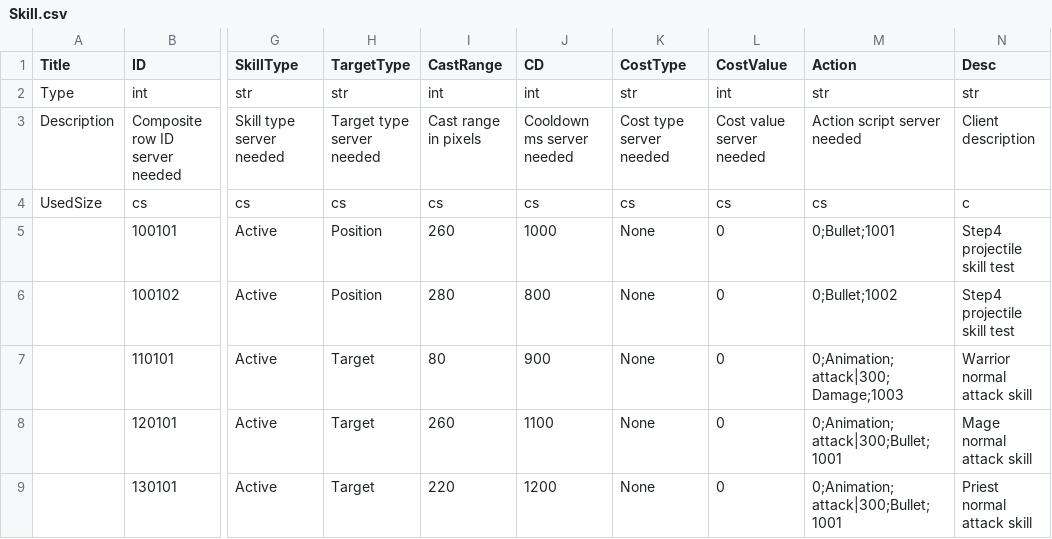
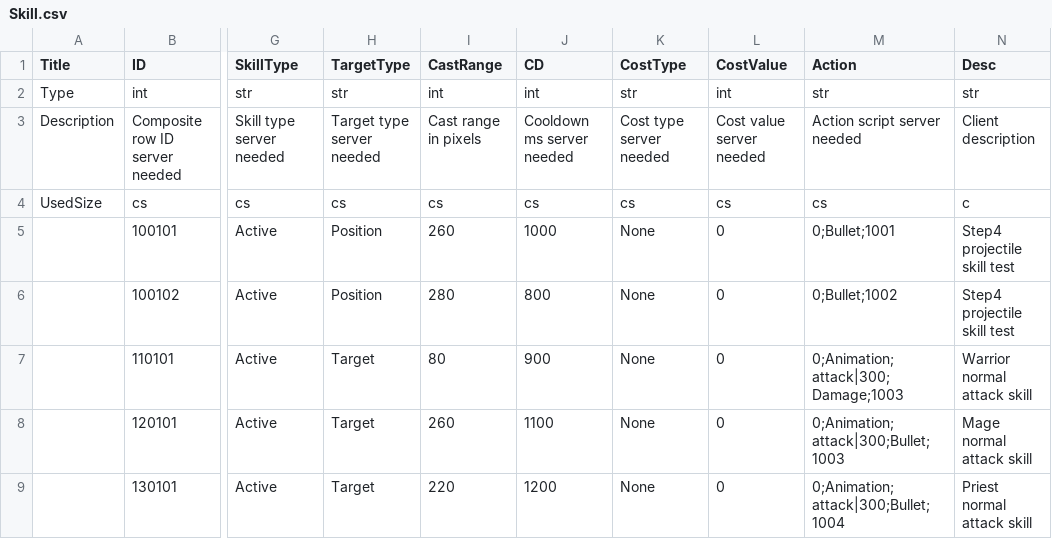
Before and after one commit to jojohello/Laya_FrameworkJ, a CSV file: Config/csv/Skill.csv, drawn as a sheet; only a part is shown, gaps mark what is left out; the diff names each change by its address in the sheet, - before the commit and + after, or states it on an @@ line.

```diff
--- a/Config/csv/Skill.csv
+++ b/Config/csv/Skill.csv
-M8 (Action): 0;Animation;attack|300;Bullet;1001
+M8 (Action): 0;Animation;attack|300;Bullet;1003
-M9 (Action): 0;Animation;attack|300;Bullet;1001
+M9 (Action): 0;Animation;attack|300;Bullet;1004
```
Also changed, not shown: Config/csv/Bullet.csv, 24 other files.
